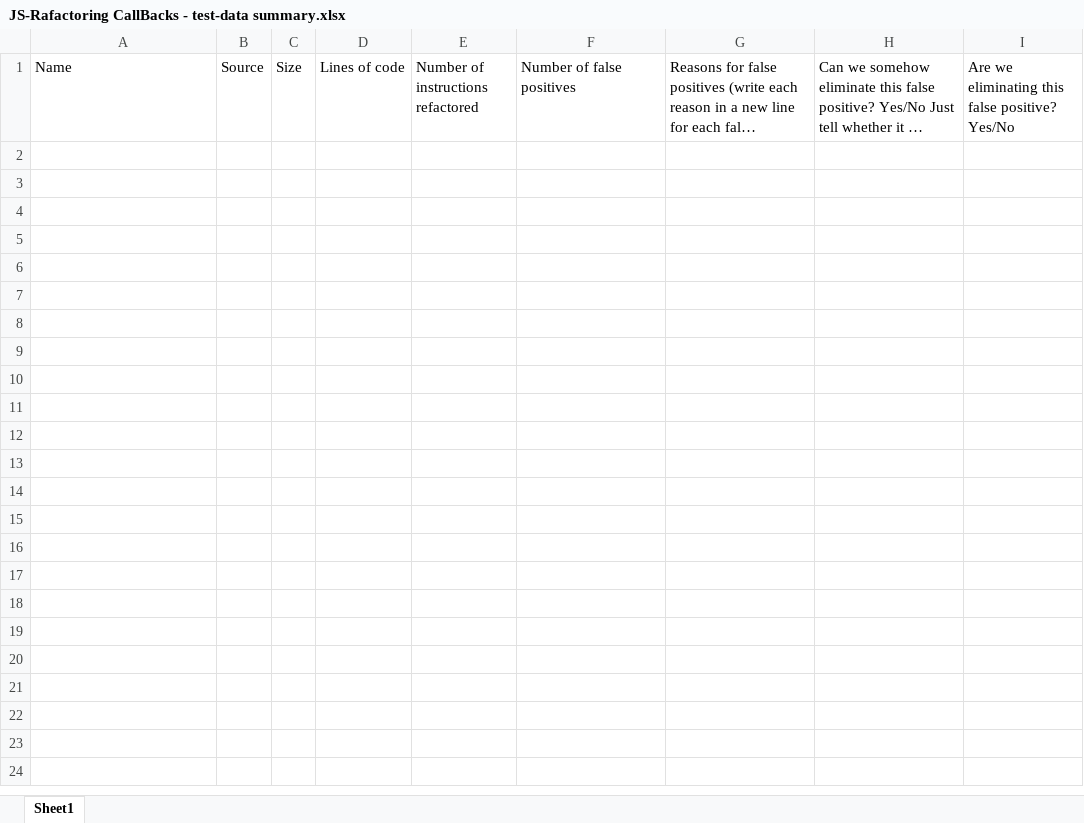
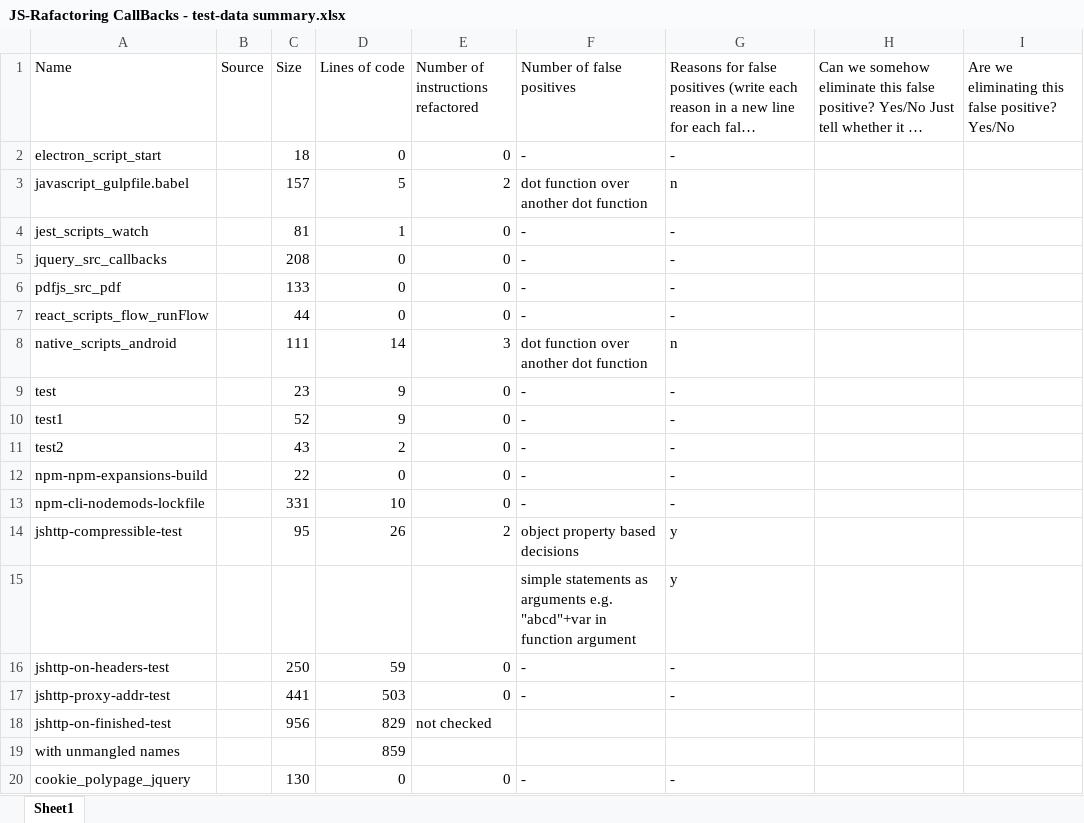
Before and after one commit to ammartahir24/Refactoring-Callbacks, an Excel workbook: JS-Rafactoring CallBacks - test-data summary.xlsx, sheet Sheet1, drawn as a sheet; only a part is shown; long unchanged cells end in …; values as stored, in another font and other column widths than the file's, no borders; the diff covers the shown part only; the diff names each change by its address in the sheet, - before the commit and + after, or states it on an @@ line.

Commit message:
updated excel file

```diff
--- a/JS-Rafactoring CallBacks - test-data summary.xlsx (sheet Sheet1)
+++ b/JS-Rafactoring CallBacks - test-data summary.xlsx (sheet Sheet1)
+row 2: electron_script_start |  | 18 | 0 | 0 | - | -
+row 3: javascript_gulpfile.babel |  | 157 | 5 | 2 | dot function over another dot function | n
+row 4: jest_scripts_watch |  | 81 | 1 | 0 | - | -
+row 5: jquery_src_callbacks |  | 208 | 0 | 0 | - | -
+row 6: pdfjs_src_pdf |  | 133 | 0 | 0 | - | -
+row 7: react_scripts_flow_runFlow |  | 44 | 0 | 0 | - | -
+row 8: native_scripts_android |  | 111 | 14 | 3 | dot function over another dot function | n
+row 9: test |  | 23 | 9 | 0 | - | -
+row 10: test1 |  | 52 | 9 | 0 | - | -
+row 11: test2 |  | 43 | 2 | 0 | - | -
+row 12: npm-npm-expansions-build |  | 22 | 0 | 0 | - | -
+row 13: npm-cli-nodemods-lockfile |  | 331 | 10 | 0 | - | -
+row 14: jshttp-compressible-test |  | 95 | 26 | 2 | object property based decisions | y
+row 15:  |  |  |  |  | simple statements as arguments e.g. "abcd"+var in function argument | y
+row 16: jshttp-on-headers-test |  | 250 | 59 | 0 | - | -
+row 17: jshttp-proxy-addr-test |  | 441 | 503 | 0 | - | -
+row 18: jshttp-on-finished-test |  | 956 | 829 | not checked
+row 19: with unmangled names |  |  | 859
+row 20: cookie_polypage_jquery |  | 130 | 0 | 0 | - | -
```
Also changed, not shown: 17 added rows elsewhere in this sheet, 1 other file.
